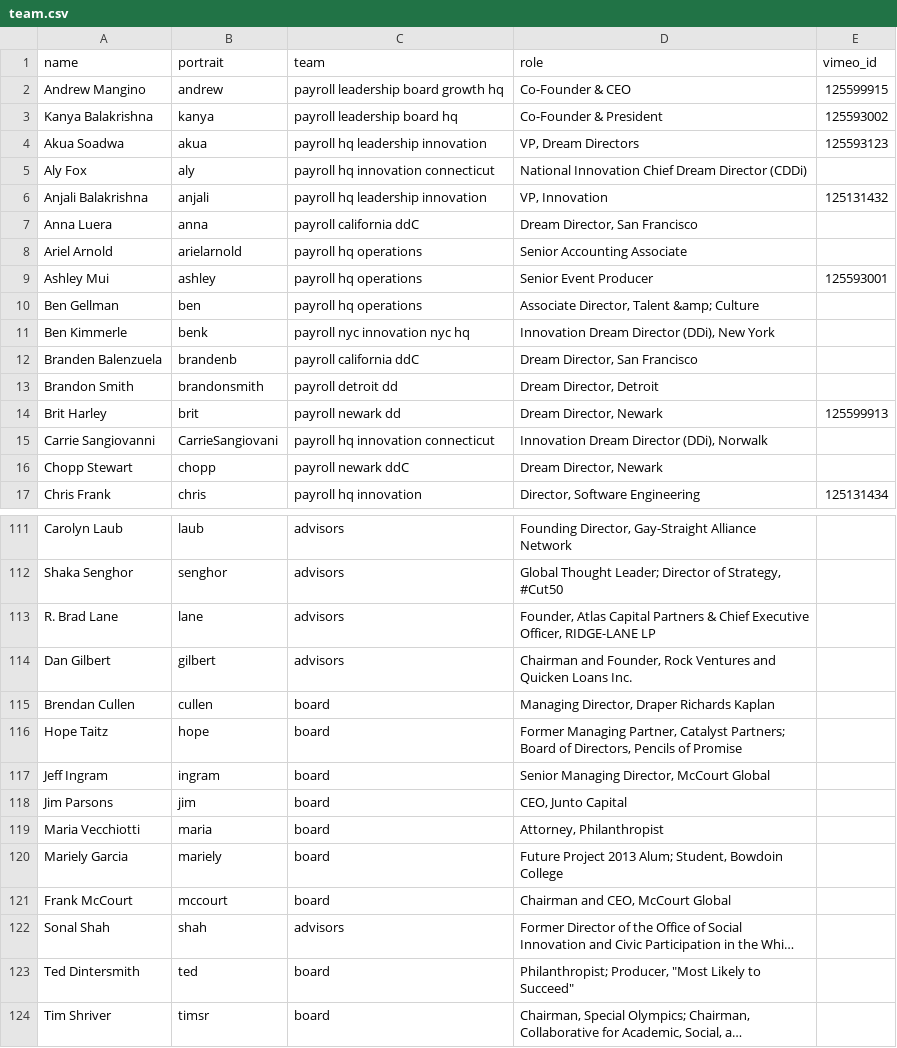
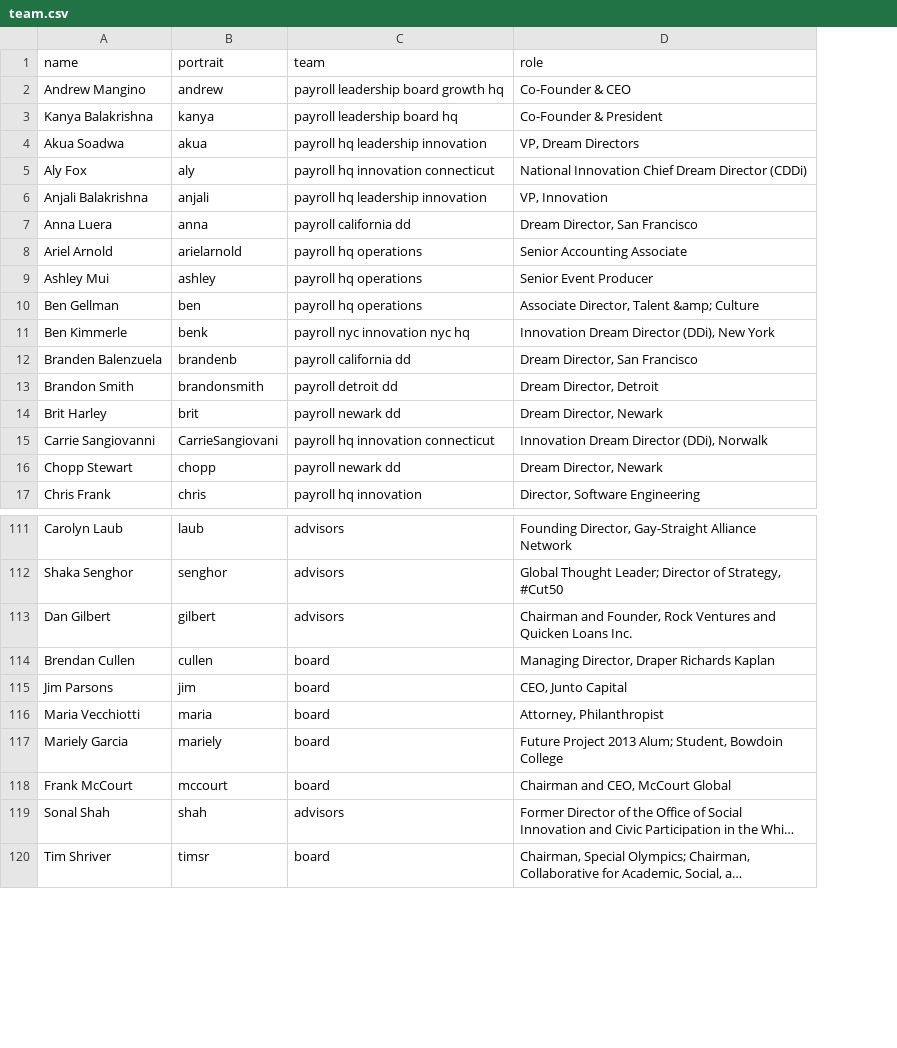
Before and after one commit to futureproject/futureproject.github.com, a CSV file: _data/team.csv, drawn as a sheet; only a part is shown, gaps mark what is left out; long unchanged cells end in …; the diff covers the shown part only; the diff names each change by its address in the sheet, - before the commit and + after, or states it on an @@ line.

```diff
--- a/_data/team.csv
+++ b/_data/team.csv
-column E (vimeo_id), rows 2-17: 125599915 | 125593002 | 125593123 |  | 125131432 |  |  | 125593001 |  |  |  |  | 125599913 |  |  | 125131434
-C7 (team): payroll california ddC
+C7 (team): payroll california dd
-C12 (team): payroll california ddC
+C12 (team): payroll california dd
-C16 (team): payroll newark ddC
+C16 (team): payroll newark dd
-row 113: R. Brad Lane | lane | advisors | Founder, Atlas Capital Partners & Chief Executive Officer, RIDGE-LANE LP
-row 116: Hope Taitz | hope | board | Former Managing Partner, Catalyst Partners; Board of Directors, Pencils of Promise
-row 117: Jeff Ingram | ingram | board | Senior Managing Director, McCourt Global
-row 123: Ted Dintersmith | ted | board | Philanthropist; Producer, "Most Likely to Succeed"
```
Also changed, not shown: 34 edited cells elsewhere in this file, 4 other files.
